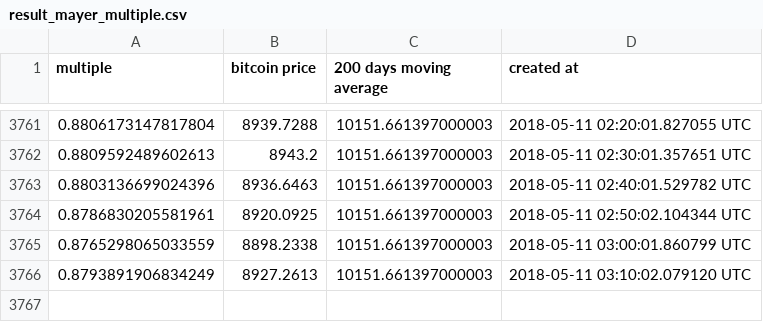
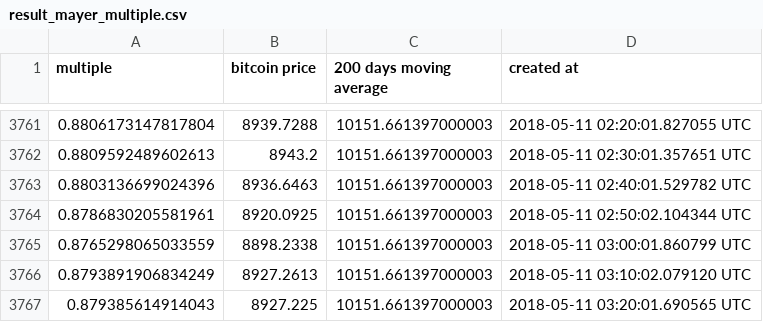
Before and after one commit to ivanacostarubio/mayer-multiple, a CSV file: data/result_mayer_multiple.csv, drawn as a sheet; only a part is shown, gaps mark what is left out.

Commit message:
Thu May 10 22:20:01 EST 2018

```diff
--- a/data/result_mayer_multiple.csv
+++ b/data/result_mayer_multiple.csv
@@ -3766 +3766,2 @@ multiple, bitcoin price, 200 days moving average, created at
 0.8793891906834249,8927.2613,10151.661397000003, 2018-05-11 03:10:02.079120 UTC
+0.879385614914043,8927.225,10151.661397000003, 2018-05-11 03:20:01.690565 UTC
```
